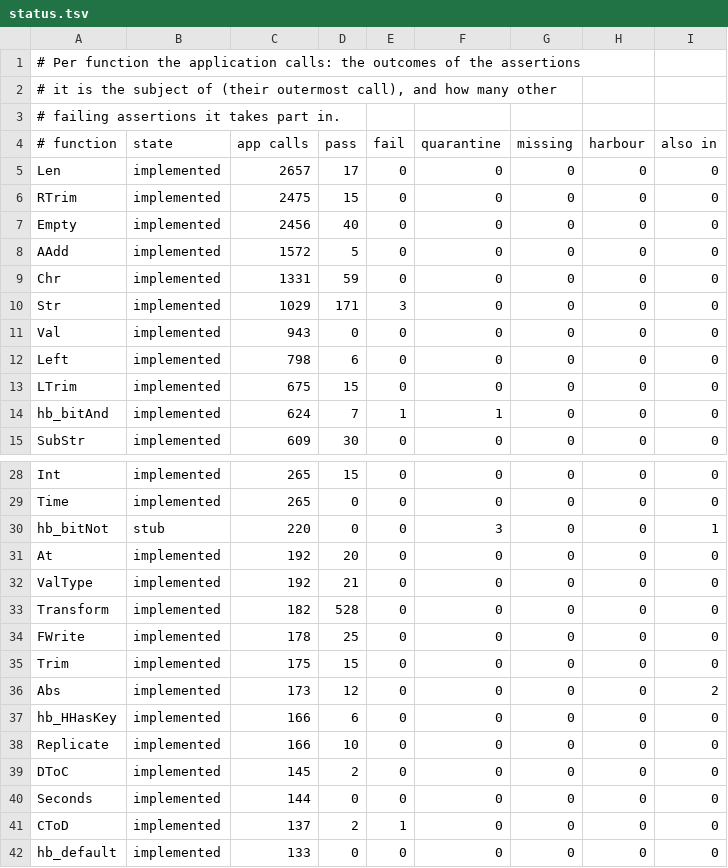
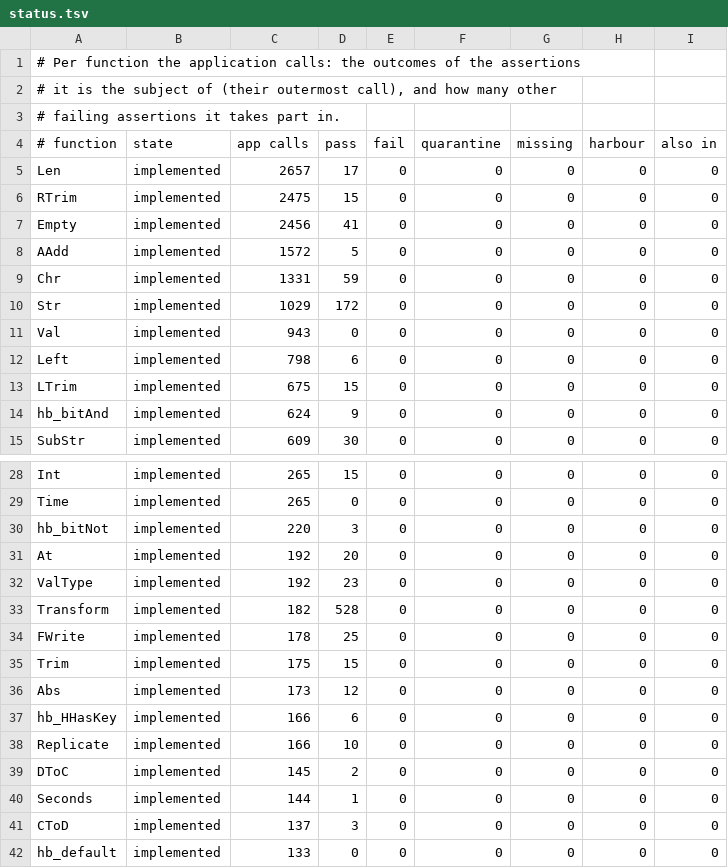
Before and after one commit to ankerdata/harbour-3.2.0core, a TSV file: src/transpiler/rtltest/status.tsv, drawn as a sheet; only a part is shown, gaps mark what is left out; the diff covers the shown part only.

```diff
--- a/src/transpiler/rtltest/status.tsv
+++ b/src/transpiler/rtltest/status.tsv
@@ -6,6 +6,6 @@ Len	implemented	2657	17	0	0	0	0	0
 RTrim	implemented	2475	15	0	0	0	0	0
-Empty	implemented	2456	40	0	0	0	0	0
+Empty	implemented	2456	41	0	0	0	0	0
 AAdd	implemented	1572	5	0	0	0	0	0
 Chr	implemented	1331	59	0	0	0	0	0
-Str	implemented	1029	171	3	0	0	0	0
+Str	implemented	1029	172	0	0	0	0	0
 Val	implemented	943	0	0	0	0	0	0
@@ -13,3 +13,3 @@ Left	implemented	798	6	0	0	0	0	0
 LTrim	implemented	675	15	0	0	0	0	0
-hb_bitAnd	implemented	624	7	1	1	0	0	0
+hb_bitAnd	implemented	624	9	0	0	0	0	0
 SubStr	implemented	609	30	0	0	0	0	0
@@ -29,5 +29,5 @@ Int	implemented	265	15	0	0	0	0	0
 Time	implemented	265	0	0	0	0	0	0
-hb_bitNot	stub	220	0	0	3	0	0	1
+hb_bitNot	implemented	220	3	0	0	0	0	0
 At	implemented	192	20	0	0	0	0	0
-ValType	implemented	192	21	0	0	0	0	0
+ValType	implemented	192	23	0	0	0	0	0
 Transform	implemented	182	528	0	0	0	0	0
@@ -35,3 +35,3 @@ FWrite	implemented	178	25	0	0	0	0	0
 Trim	implemented	175	15	0	0	0	0	0
-Abs	implemented	173	12	0	0	0	0	2
+Abs	implemented	173	12	0	0	0	0	0
 hb_HHasKey	implemented	166	6	0	0	0	0	0
@@ -39,4 +39,4 @@ Replicate	implemented	166	10	0	0	0	0	0
 DToC	implemented	145	2	0	0	0	0	0
-Seconds	implemented	144	0	0	0	0	0	0
-CToD	implemented	137	2	1	0	0	0	0
+Seconds	implemented	144	1	0	0	0	0	0
+CToD	implemented	137	3	0	0	0	0	0
 hb_default	implemented	133	0	0	0	0	0	0
```
Also changed, not shown: 32 edited cells elsewhere in this file, src/transpiler/rtltest/manifest.tsv, src/transpiler/rtltest/rulings.tsv, 4 other files.
